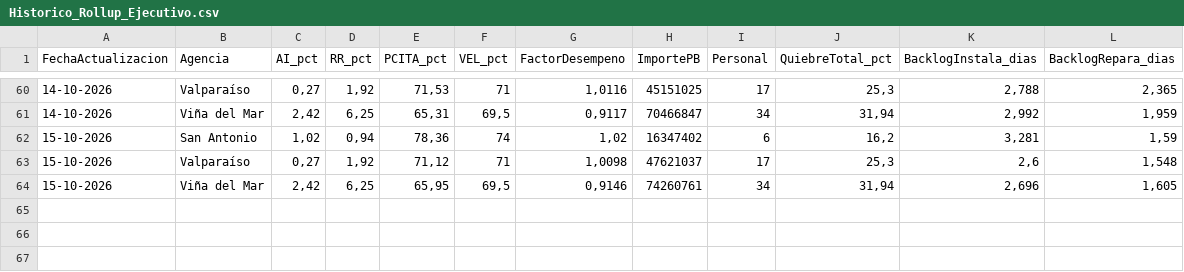
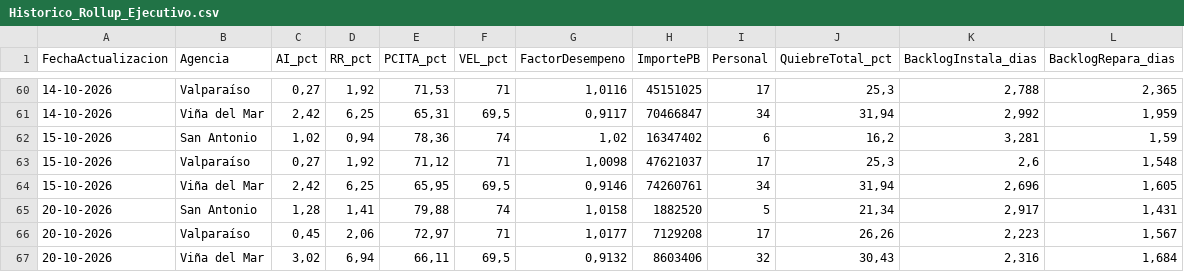
Before and after one commit to portalkpistecnicos/rollup-ejecutivo-elecnor, a CSV file: Historico_Rollup_Ejecutivo.csv, drawn as a sheet; only a part is shown, gaps mark what is left out; the diff names each change by its address in the sheet, - before the commit and + after, or states it on an @@ line.

Commit message:
Actualizacion diaria 20-10-2026

```diff
--- a/Historico_Rollup_Ejecutivo.csv
+++ b/Historico_Rollup_Ejecutivo.csv
+row 65: 20-10-2026 | San Antonio | 1,28 | 1,41 | 79,88 | 74 | 1,0158 | 1882520 | 5 | 21,34 | 2,917 | 1,431
+row 66: 20-10-2026 | Valparaíso | 0,45 | 2,06 | 72,97 | 71 | 1,0177 | 7129208 | 17 | 26,26 | 2,223 | 1,567
+row 67: 20-10-2026 | Viña del Mar | 3,02 | 6,94 | 66,11 | 69,5 | 0,9132 | 8603406 | 32 | 30,43 | 2,316 | 1,684
```
Also changed, not shown: 2 other files.
